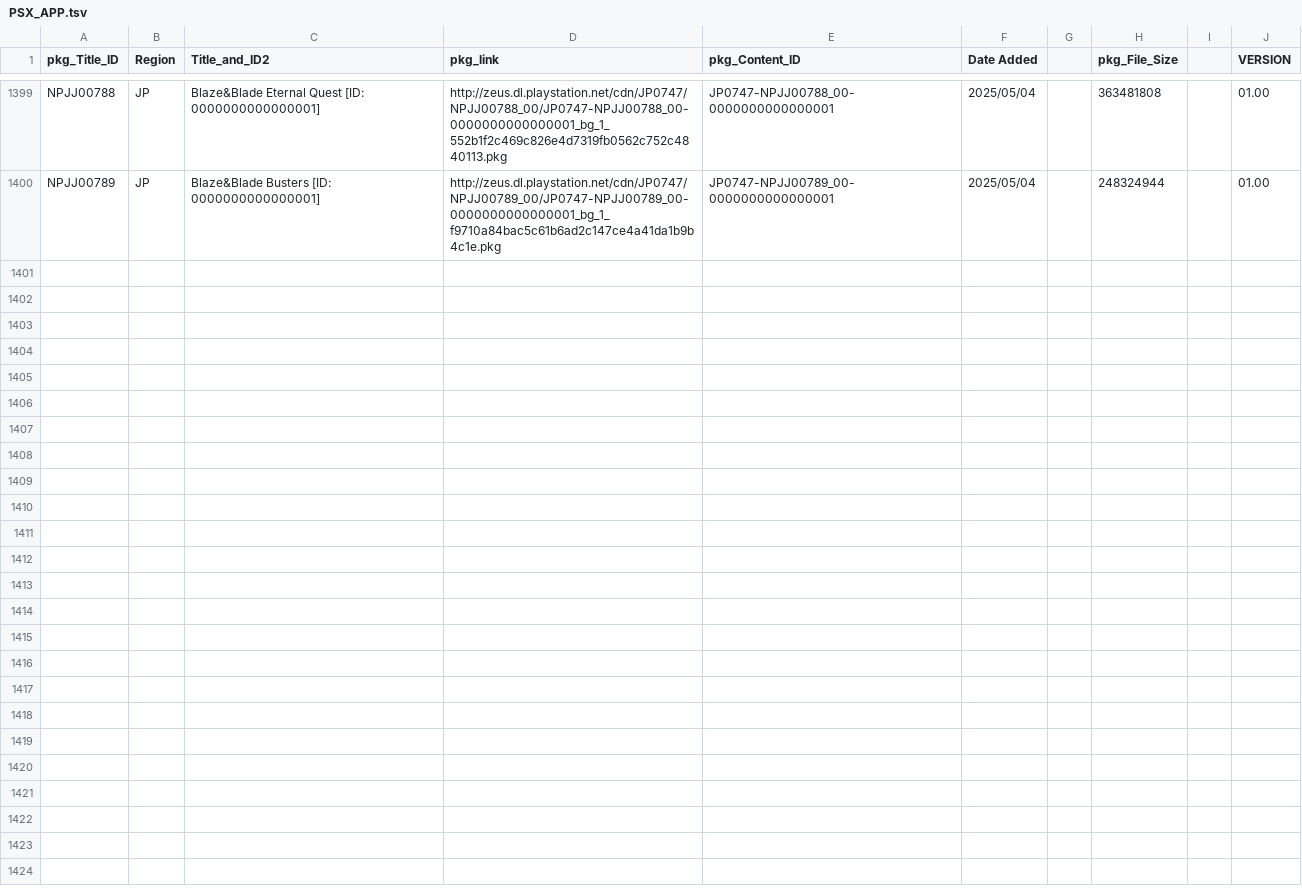
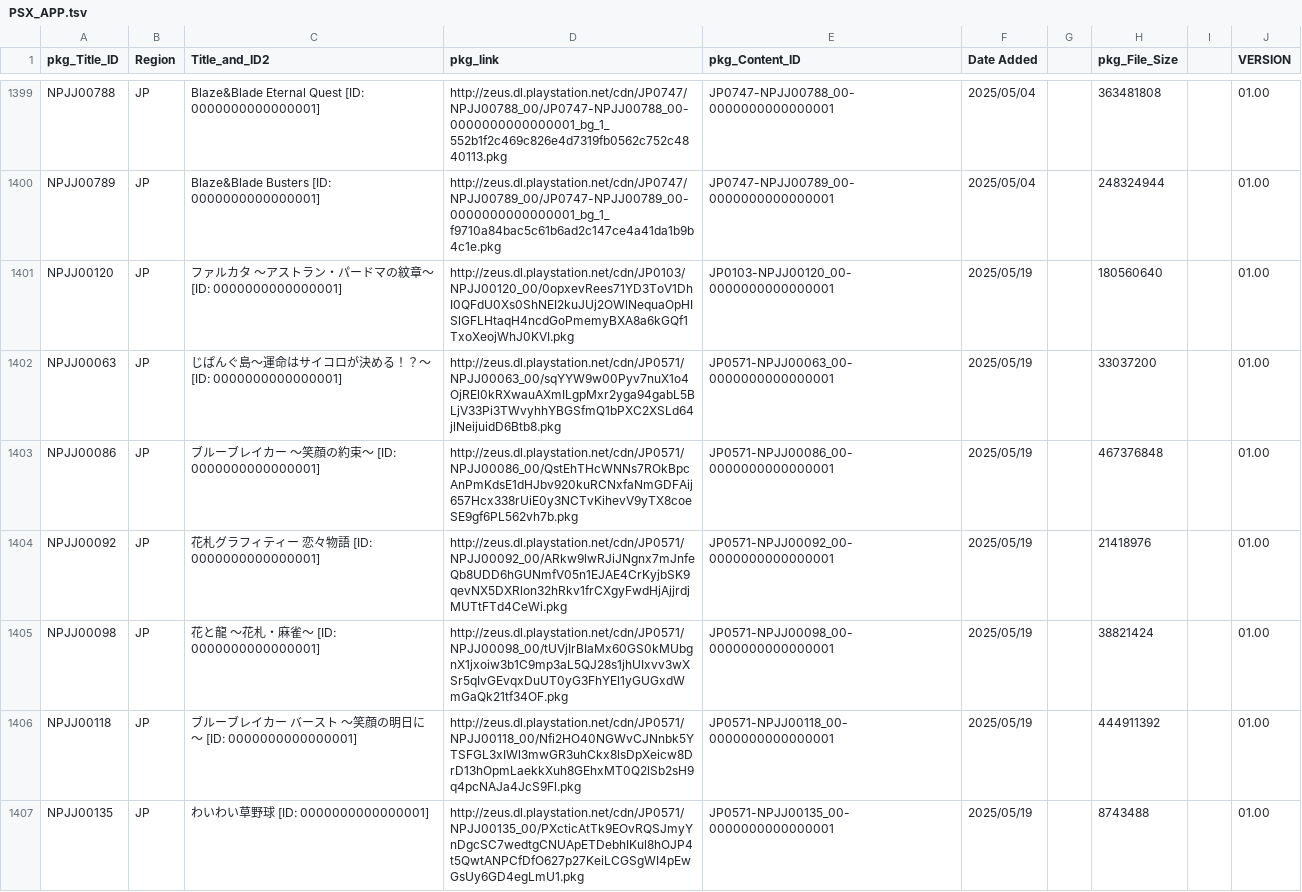
Before and after one commit to 1jtp8sobiu/NPS_JP, a TSV file: rearrange/PSX_APP.tsv, drawn as a sheet; only a part is shown, gaps mark what is left out.

```diff
--- a/rearrange/PSX_APP.tsv
+++ b/rearrange/PSX_APP.tsv
@@ -1400 +1400,8 @@ NPJJ00788	JP	Blaze&Blade Eternal Quest          [ID: 0000000000000001]	http://ze
 NPJJ00789	JP	Blaze&Blade Busters          [ID: 0000000000000001]	http://zeus.dl.playstation.net/cdn/JP0747/NPJJ00789_00/JP0747-NPJJ00789_00-0000000000000001_bg_1_f9710a84bac5c61b6ad2c147ce4a41da1b9b4c1e.pkg	JP0747-NPJJ00789_00-0000000000000001	2025/05/04		248324944		01.00
+NPJJ00120	JP	ファルカタ ～アストラン・パードマの紋章～          [ID: 0000000000000001]	http://zeus.dl.playstation.net/cdn/JP0103/NPJJ00120_00/0opxevRees71YD3ToV1DhI0QFdU0Xs0ShNEI2kuJUj2OWlNequaOpHISlGFLHtaqH4ncdGoPmemyBXA8a6kGQf1TxoXeojWhJ0KVI.pkg	JP0103-NPJJ00120_00-0000000000000001	2025/05/19		180560640		01.00
+NPJJ00063	JP	じぱんぐ島～運命はサイコロが決める！？～          [ID: 0000000000000001]	http://zeus.dl.playstation.net/cdn/JP0571/NPJJ00063_00/sqYYW9w00Pyv7nuX1o4OjREl0kRXwauAXmILgpMxr2yga94gabL5BLjV33Pi3TWvyhhYBGSfmQ1bPXC2XSLd64jlNeijuidD6Btb8.pkg	JP0571-NPJJ00063_00-0000000000000001	2025/05/19		33037200		01.00
+NPJJ00086	JP	ブルーブレイカー ～笑顔の約束～          [ID: 0000000000000001]	http://zeus.dl.playstation.net/cdn/JP0571/NPJJ00086_00/QstEhTHcWNNs7ROkBpcAnPmKdsE1dHJbv920kuRCNxfaNmGDFAij657Hcx338rUiE0y3NCTvKihevV9yTX8coeSE9gf6PL562vh7b.pkg	JP0571-NPJJ00086_00-0000000000000001	2025/05/19		467376848		01.00
+NPJJ00092	JP	花札グラフィティー 恋々物語          [ID: 0000000000000001]	http://zeus.dl.playstation.net/cdn/JP0571/NPJJ00092_00/ARkw9lwRJiJNgnx7mJnfeQb8UDD6hGUNmfV05n1EJAE4CrKyjbSK9qevNX5DXRlon32hRkv1frCXgyFwdHjAjjrdjMUTtFTd4CeWi.pkg	JP0571-NPJJ00092_00-0000000000000001	2025/05/19		21418976		01.00
+NPJJ00098	JP	花と龍 ～花札・麻雀～          [ID: 0000000000000001]	http://zeus.dl.playstation.net/cdn/JP0571/NPJJ00098_00/tUVjIrBIaMx60GS0kMUbgnX1jxoiw3b1C9mp3aL5QJ28s1jhUIxvv3wXSr5qIvGEvqxDuUT0yG3FhYEl1yGUGxdWmGaQk21tf34OF.pkg	JP0571-NPJJ00098_00-0000000000000001	2025/05/19		38821424		01.00
+NPJJ00118	JP	ブルーブレイカー バースト ～笑顔の明日に～          [ID: 0000000000000001]	http://zeus.dl.playstation.net/cdn/JP0571/NPJJ00118_00/Nfi2HO40NGWvCJNnbk5YTSFGL3xIWl3mwGR3uhCkx8lsDpXeicw8DrD13hOpmLaekkXuh8GEhxMT0Q2lSb2sH9q4pcNAJa4JcS9Fl.pkg	JP0571-NPJJ00118_00-0000000000000001	2025/05/19		444911392		01.00
+NPJJ00135	JP	わいわい草野球          [ID: 0000000000000001]	http://zeus.dl.playstation.net/cdn/JP0571/NPJJ00135_00/PXcticAtTk9EOvRQSJmyYnDgcSC7wedtgCNUApETDebhIKul8hOJP4t5QwtANPCfDfO627p27KeiLCGSgWI4pEwGsUy6GD4egLmU1.pkg	JP0571-NPJJ00135_00-0000000000000001	2025/05/19		8743488		01.00
```
Also changed, not shown: 3 other files.
